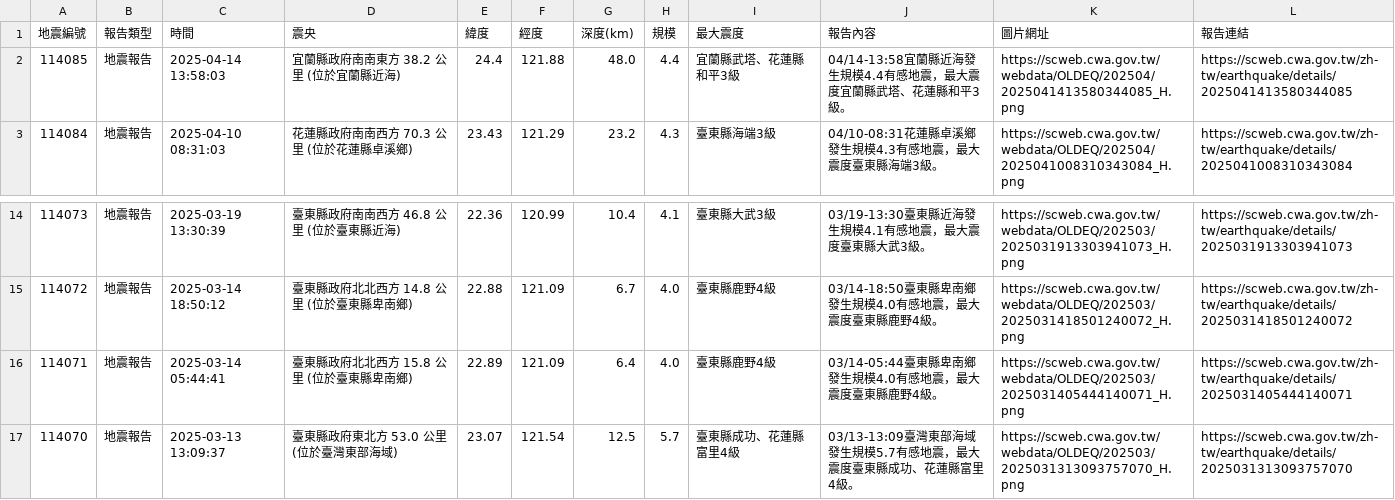
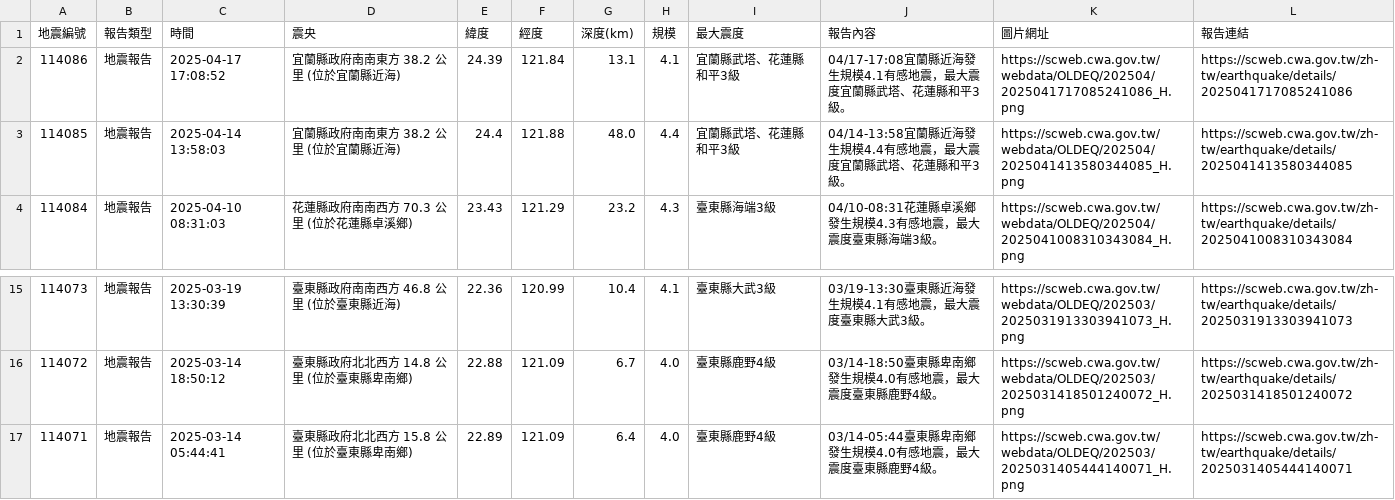
Before and after one commit to 1101248/1101248-cs381midterm, a CSV file: api.csv, drawn as a sheet; only a part is shown, gaps mark what is left out; removed rows and columns are numbered as before the commit, all else as after; the diff names each change by its address in the sheet, - before the commit and + after, or states it on an @@ line.

```diff
--- a/api.csv
+++ b/api.csv
+row 2: 114086 | 地震報告 | 2025-04-17 17:08:52 | 宜蘭縣政府南南東方 38.2 公里 (位於宜蘭縣近海) | 24.39 | 121.84 | 13.1 | 4.1 | 宜蘭縣武塔、花蓮縣和平3級 | 04/17-17:08宜蘭縣近海發生規模4.1有感地震，最大震度宜蘭縣武塔、花蓮縣和平3級。 | https://scweb.cwa.gov.tw/webdata/OLDEQ/202504/2025041717085241086_H.png | https://scweb.cwa.gov.tw/zh-tw/earthquake/details/2025041717085241086
-row 17: 114070 | 地震報告 | 2025-03-13 13:09:37 | 臺東縣政府東北方 53.0 公里 (位於臺灣東部海域) | 23.07 | 121.54 | 12.5 | 5.7 | 臺東縣成功、花蓮縣富里4級 | 03/13-13:09臺灣東部海域發生規模5.7有感地震，最大震度臺東縣成功、花蓮縣富里4級。 | https://scweb.cwa.gov.tw/webdata/OLDEQ/202503/2025031313093757070_H.png | https://scweb.cwa.gov.tw/zh-tw/earthquake/details/2025031313093757070
```
Also changed, not shown: 1 other file.
